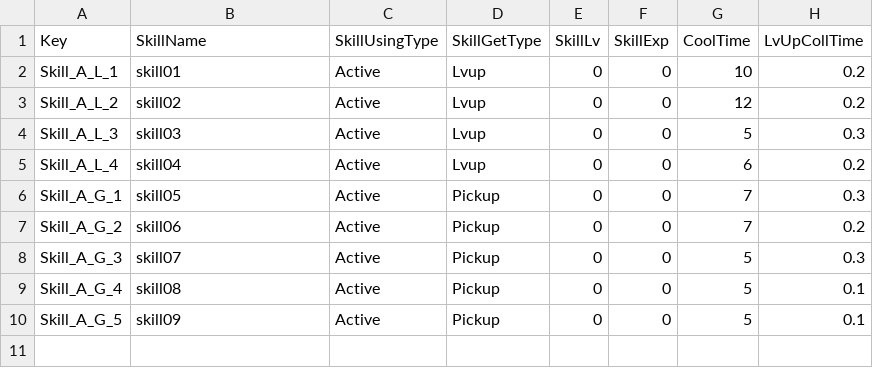
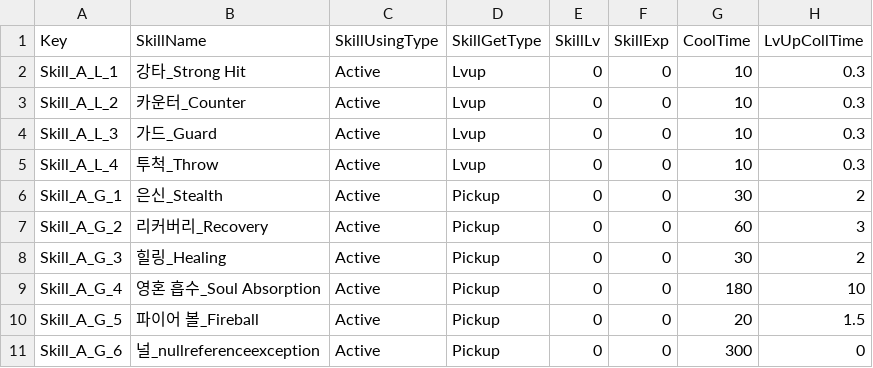
Before and after one commit to Lovescream/NullReferenceException, a CSV file: NullReferenceException/Assets/@Resources/Data/Excel/SkillData.csv, drawn as a sheet.

```diff
--- a/NullReferenceException/Assets/@Resources/Data/Excel/SkillData.csv
+++ b/NullReferenceException/Assets/@Resources/Data/Excel/SkillData.csv
@@ -1,10 +1,11 @@
 Key,SkillName,SkillUsingType,SkillGetType,SkillLv,SkillExp,CoolTime,LvUpCollTime
-Skill_A_L_1,skill01,Active,Lvup,0,0,10,0.2
-Skill_A_L_2,skill02,Active,Lvup,0,0,12,0.2
-Skill_A_L_3,skill03,Active,Lvup,0,0,5,0.3
-Skill_A_L_4,skill04,Active,Lvup,0,0,6,0.2
-Skill_A_G_1,skill05,Active,Pickup,0,0,7,0.3
-Skill_A_G_2,skill06,Active,Pickup,0,0,7,0.2
-Skill_A_G_3,skill07,Active,Pickup,0,0,5,0.3
-Skill_A_G_4,skill08,Active,Pickup,0,0,5,0.1
-Skill_A_G_5,skill09,Active,Pickup,0,0,5,0.1
+Skill_A_L_1,강타_Strong Hit,Active,Lvup,0,0,10,0.3
+Skill_A_L_2,카운터_Counter,Active,Lvup,0,0,10,0.3
+Skill_A_L_3,가드_Guard,Active,Lvup,0,0,10,0.3
+Skill_A_L_4,투척_Throw,Active,Lvup,0,0,10,0.3
+Skill_A_G_1,은신_Stealth,Active,Pickup,0,0,30,2
+Skill_A_G_2,리커버리_Recovery,Active,Pickup,0,0,60,3
+Skill_A_G_3,힐링_Healing,Active,Pickup,0,0,30,2
+Skill_A_G_4,영혼 흡수_Soul Absorption,Active,Pickup,0,0,180,10
+Skill_A_G_5,파이어 볼_Fireball,Active,Pickup,0,0,20,1.5
+Skill_A_G_6,널_nullreferenceexception,Active,Pickup,0,0,300,0
```
Also changed, not shown: 14 other files.
